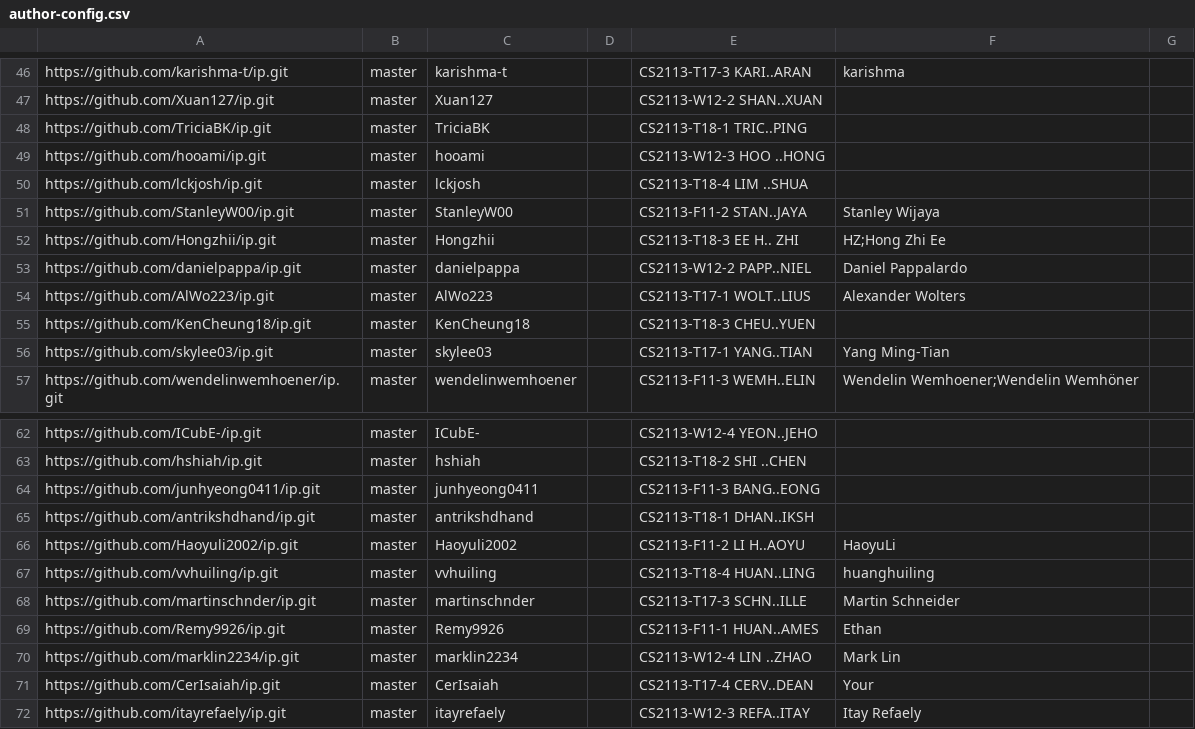
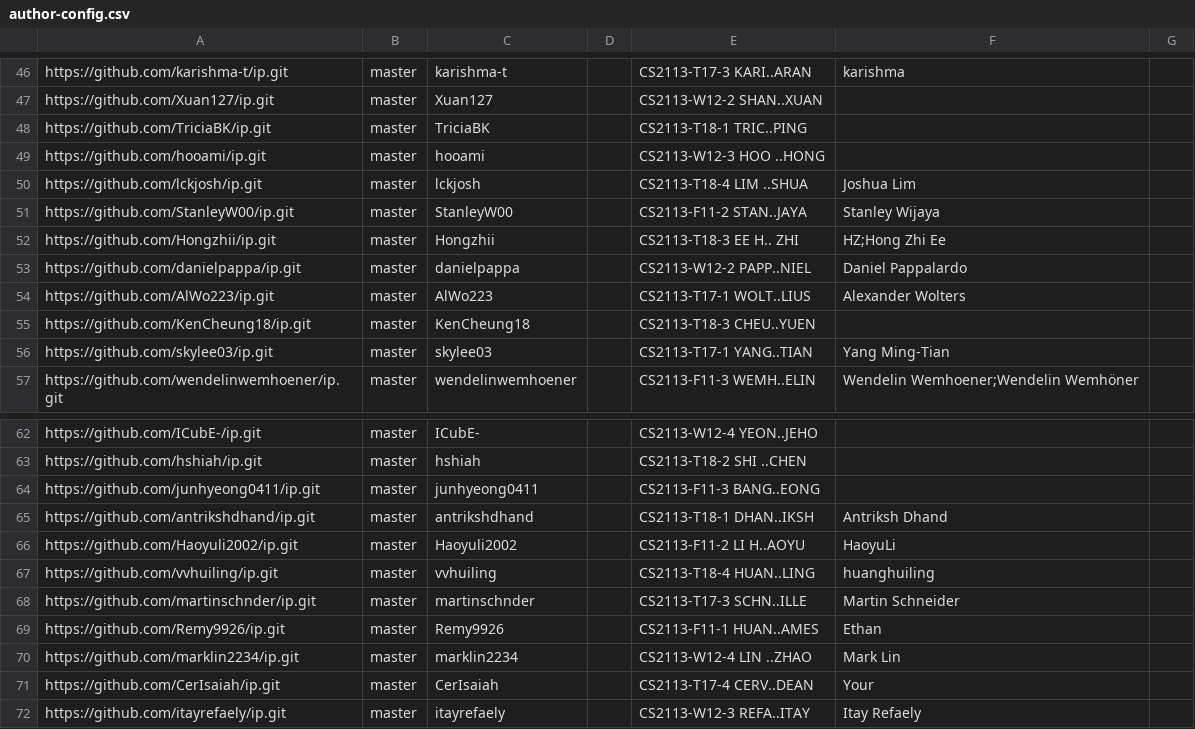
Before and after one commit to nus-cs2113-AY2324S1/ip-dashboard, a CSV file: configs/author-config.csv, drawn as a sheet; only a part is shown, gaps mark what is left out.

Commit message:
Update configs

```diff
--- a/configs/author-config.csv
+++ b/configs/author-config.csv
@@ -49,3 +49,3 @@ https://github.com/TriciaBK/ip.git,master,TriciaBK,,CS2113-T18-1 TRIC..PING,,
 https://github.com/hooami/ip.git,master,hooami,,CS2113-W12-3 HOO ..HONG,,
-https://github.com/lckjosh/ip.git,master,lckjosh,,CS2113-T18-4 LIM ..SHUA,,
+https://github.com/lckjosh/ip.git,master,lckjosh,,CS2113-T18-4 LIM ..SHUA,Joshua Lim,
 https://github.com/StanleyW00/ip.git,master,StanleyW00,,CS2113-F11-2 STAN..JAYA,Stanley Wijaya,
@@ -64,3 +64,3 @@ https://github.com/hshiah/ip.git,master,hshiah,,CS2113-T18-2 SHI ..CHEN,,
 https://github.com/junhyeong0411/ip.git,master,junhyeong0411,,CS2113-F11-3 BANG..EONG,,
-https://github.com/antrikshdhand/ip.git,master,antrikshdhand,,CS2113-T18-1 DHAN..IKSH,,
+https://github.com/antrikshdhand/ip.git,master,antrikshdhand,,CS2113-T18-1 DHAN..IKSH,Antriksh Dhand,
 https://github.com/Haoyuli2002/ip.git,master,Haoyuli2002,,CS2113-F11-2 LI H..AOYU,HaoyuLi,
```
